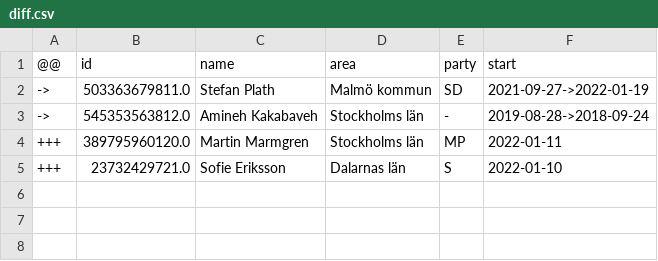
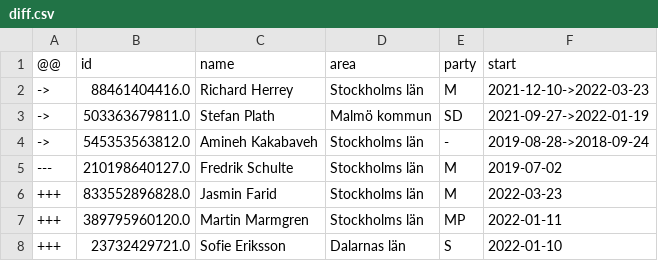
Before and after one commit to every-politician-scrapers/sweden-riksdag-api-current, a CSV file: data/diff.csv, drawn as a sheet.

```diff
--- a/data/diff.csv
+++ b/data/diff.csv
@@ -1,4 +1,7 @@
 @@,id,name,area,party,start
+->,88461404416.0,Richard Herrey,Stockholms län,M,2021-12-10->2022-03-23
 ->,503363679811.0,Stefan Plath,Malmö kommun,SD,2021-09-27->2022-01-19
 ->,545353563812.0,Amineh Kakabaveh,Stockholms län,-,2019-08-28->2018-09-24
+---,210198640127.0,Fredrik Schulte,Stockholms län,M,2019-07-02
++++,833552896828.0,Jasmin Farid,Stockholms län,M,2022-03-23
 +++,389795960120.0,Martin Marmgren,Stockholms län,MP,2022-01-11
```
Also changed, not shown: data/official.csv, 1 other file.
